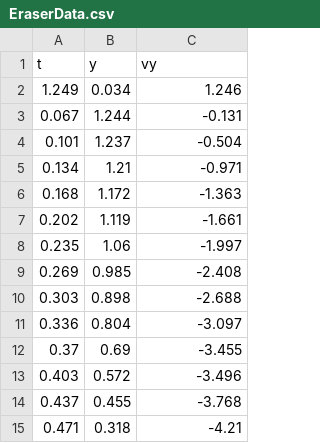
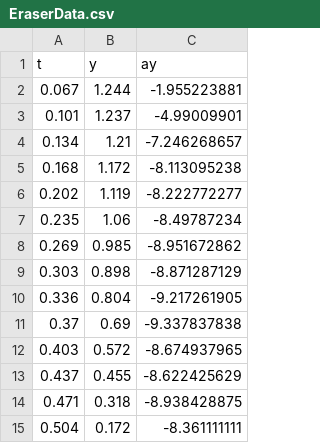
Before and after one commit to vlazo1214/Lab2, a CSV file: EraserData.csv, drawn as a sheet.

Commit message:
Update EraserData.csv

```diff
--- a/EraserData.csv
+++ b/EraserData.csv
@@ -1,15 +1,15 @@
-t,y,vy
-1.249,0.034,1.246
-0.067,1.244,-0.131
-0.101,1.237,-0.504
-0.134,1.21,-0.971
-0.168,1.172,-1.363
-0.202,1.119,-1.661
-0.235,1.06,-1.997
-0.269,0.985,-2.408
-0.303,0.898,-2.688
-0.336,0.804,-3.097
-0.37,0.69,-3.455
-0.403,0.572,-3.496
-0.437,0.455,-3.768
-0.471,0.318,-4.21
+t,y,ay
+0.067,	1.244,	-1.955223881,
+0.101,	1.237,	-4.99009901,
+0.134,1.21,-7.246268657,
+0.168,1.172,-8.113095238,
+0.202,1.119,-8.222772277,
+0.235,1.06,-8.49787234,
+0.269,0.985,-8.951672862,
+0.303,0.898,-8.871287129,
+0.336,0.804,-9.217261905,
+0.37,0.69,-9.337837838,
+0.403,0.572,-8.674937965,
+0.437,0.455,-8.622425629,
+0.471,0.318,-8.938428875,
+0.504,0.172,-8.361111111
```
